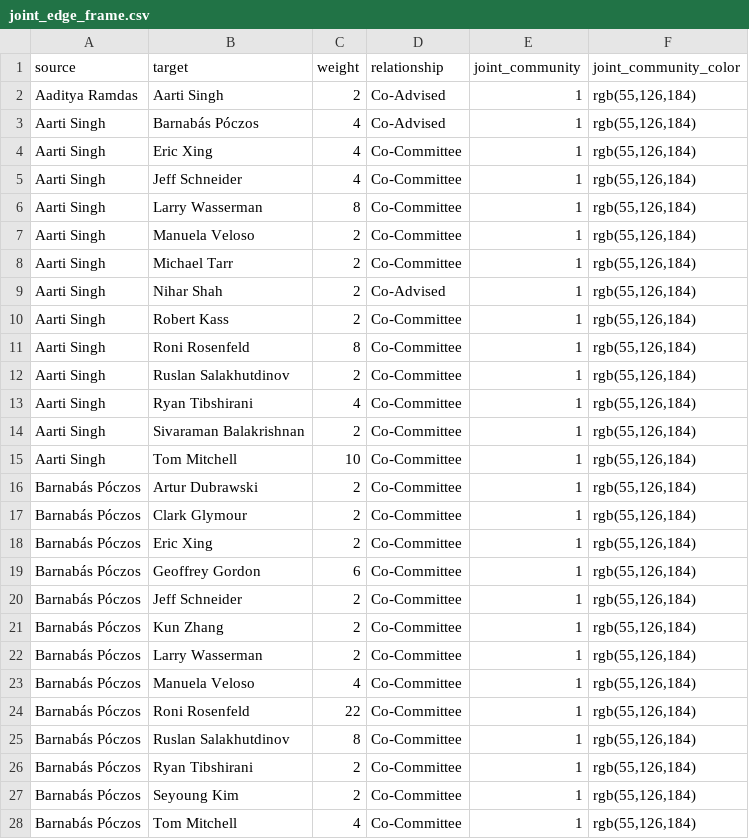
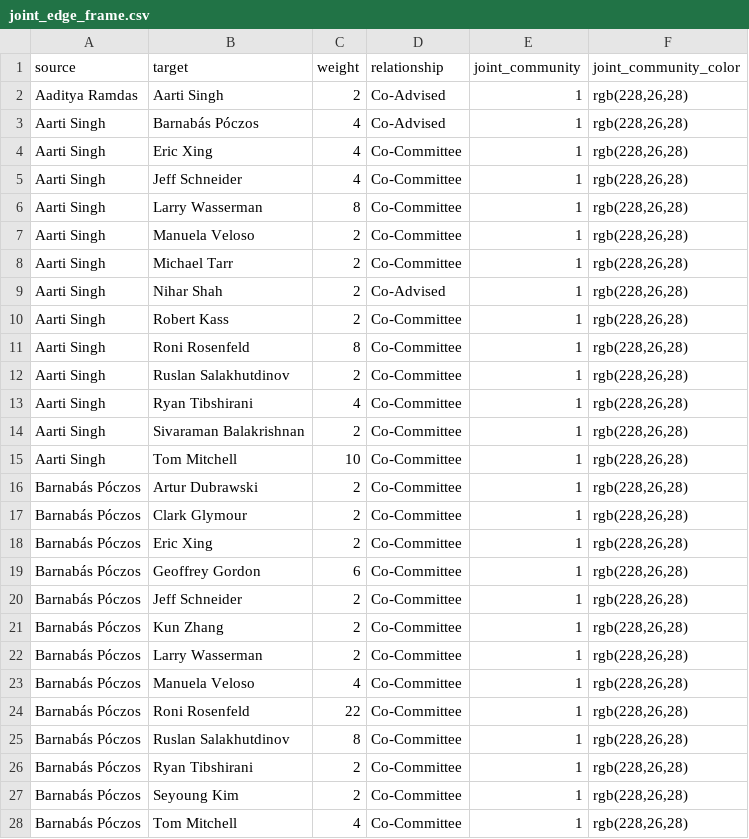
Before and after one commit to bblalock/cmu_faculty_student_net, a CSV file: data/app/joint_edge_frame.csv, drawn as a sheet; only a part is shown; the diff covers the shown part only.

```diff
--- a/data/app/joint_edge_frame.csv
+++ b/data/app/joint_edge_frame.csv
@@ -1,28 +1,28 @@
 source,target,weight,relationship,joint_community,joint_community_color
-Aaditya Ramdas,Aarti Singh,2,Co-Advised,1,"rgb(55,126,184)"
-Aarti Singh,Barnabás Póczos,4,Co-Advised,1,"rgb(55,126,184)"
-Aarti Singh,Eric Xing,4,Co-Committee,1,"rgb(55,126,184)"
-Aarti Singh,Jeff Schneider,4,Co-Committee,1,"rgb(55,126,184)"
-Aarti Singh,Larry Wasserman,8,Co-Committee,1,"rgb(55,126,184)"
-Aarti Singh,Manuela Veloso,2,Co-Committee,1,"rgb(55,126,184)"
-Aarti Singh,Michael Tarr,2,Co-Committee,1,"rgb(55,126,184)"
-Aarti Singh,Nihar Shah,2,Co-Advised,1,"rgb(55,126,184)"
-Aarti Singh,Robert Kass,2,Co-Committee,1,"rgb(55,126,184)"
-Aarti Singh,Roni Rosenfeld,8,Co-Committee,1,"rgb(55,126,184)"
-Aarti Singh,Ruslan Salakhutdinov,2,Co-Committee,1,"rgb(55,126,184)"
-Aarti Singh,Ryan Tibshirani,4,Co-Committee,1,"rgb(55,126,184)"
-Aarti Singh,Sivaraman Balakrishnan,2,Co-Committee,1,"rgb(55,126,184)"
-Aarti Singh,Tom Mitchell,10,Co-Committee,1,"rgb(55,126,184)"
-Barnabás Póczos,Artur Dubrawski,2,Co-Committee,1,"rgb(55,126,184)"
-Barnabás Póczos,Clark Glymour,2,Co-Committee,1,"rgb(55,126,184)"
-Barnabás Póczos,Eric Xing,2,Co-Committee,1,"rgb(55,126,184)"
-Barnabás Póczos,Geoffrey Gordon,6,Co-Committee,1,"rgb(55,126,184)"
-Barnabás Póczos,Jeff Schneider,2,Co-Committee,1,"rgb(55,126,184)"
-Barnabás Póczos,Kun Zhang,2,Co-Committee,1,"rgb(55,126,184)"
-Barnabás Póczos,Larry Wasserman,2,Co-Committee,1,"rgb(55,126,184)"
-Barnabás Póczos,Manuela Veloso,4,Co-Committee,1,"rgb(55,126,184)"
-Barnabás Póczos,Roni Rosenfeld,22,Co-Committee,1,"rgb(55,126,184)"
-Barnabás Póczos,Ruslan Salakhutdinov,8,Co-Committee,1,"rgb(55,126,184)"
-Barnabás Póczos,Ryan Tibshirani,2,Co-Committee,1,"rgb(55,126,184)"
-Barnabás Póczos,Seyoung Kim,2,Co-Committee,1,"rgb(55,126,184)"
-Barnabás Póczos,Tom Mitchell,4,Co-Committee,1,"rgb(55,126,184)"
+Aaditya Ramdas,Aarti Singh,2,Co-Advised,1,"rgb(228,26,28)"
+Aarti Singh,Barnabás Póczos,4,Co-Advised,1,"rgb(228,26,28)"
+Aarti Singh,Eric Xing,4,Co-Committee,1,"rgb(228,26,28)"
+Aarti Singh,Jeff Schneider,4,Co-Committee,1,"rgb(228,26,28)"
+Aarti Singh,Larry Wasserman,8,Co-Committee,1,"rgb(228,26,28)"
+Aarti Singh,Manuela Veloso,2,Co-Committee,1,"rgb(228,26,28)"
+Aarti Singh,Michael Tarr,2,Co-Committee,1,"rgb(228,26,28)"
+Aarti Singh,Nihar Shah,2,Co-Advised,1,"rgb(228,26,28)"
+Aarti Singh,Robert Kass,2,Co-Committee,1,"rgb(228,26,28)"
+Aarti Singh,Roni Rosenfeld,8,Co-Committee,1,"rgb(228,26,28)"
+Aarti Singh,Ruslan Salakhutdinov,2,Co-Committee,1,"rgb(228,26,28)"
+Aarti Singh,Ryan Tibshirani,4,Co-Committee,1,"rgb(228,26,28)"
+Aarti Singh,Sivaraman Balakrishnan,2,Co-Committee,1,"rgb(228,26,28)"
+Aarti Singh,Tom Mitchell,10,Co-Committee,1,"rgb(228,26,28)"
+Barnabás Póczos,Artur Dubrawski,2,Co-Committee,1,"rgb(228,26,28)"
+Barnabás Póczos,Clark Glymour,2,Co-Committee,1,"rgb(228,26,28)"
+Barnabás Póczos,Eric Xing,2,Co-Committee,1,"rgb(228,26,28)"
+Barnabás Póczos,Geoffrey Gordon,6,Co-Committee,1,"rgb(228,26,28)"
+Barnabás Póczos,Jeff Schneider,2,Co-Committee,1,"rgb(228,26,28)"
+Barnabás Póczos,Kun Zhang,2,Co-Committee,1,"rgb(228,26,28)"
+Barnabás Póczos,Larry Wasserman,2,Co-Committee,1,"rgb(228,26,28)"
+Barnabás Póczos,Manuela Veloso,4,Co-Committee,1,"rgb(228,26,28)"
+Barnabás Póczos,Roni Rosenfeld,22,Co-Committee,1,"rgb(228,26,28)"
+Barnabás Póczos,Ruslan Salakhutdinov,8,Co-Committee,1,"rgb(228,26,28)"
+Barnabás Póczos,Ryan Tibshirani,2,Co-Committee,1,"rgb(228,26,28)"
+Barnabás Póczos,Seyoung Kim,2,Co-Committee,1,"rgb(228,26,28)"
+Barnabás Póczos,Tom Mitchell,4,Co-Committee,1,"rgb(228,26,28)"
```
Also changed, not shown: 140 edited cells elsewhere in this file, data/app/joint_node_frame.csv, 12 other files.
